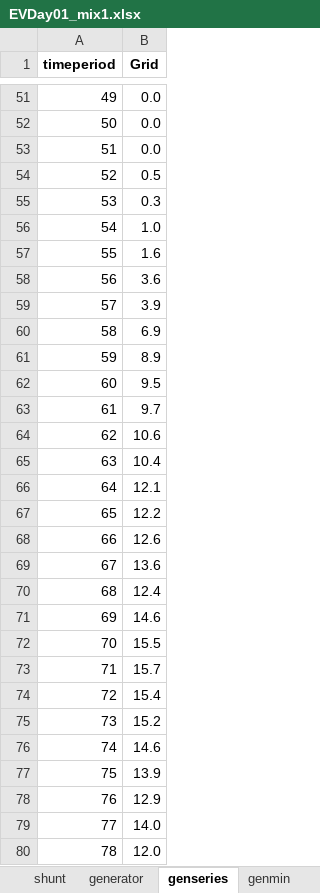
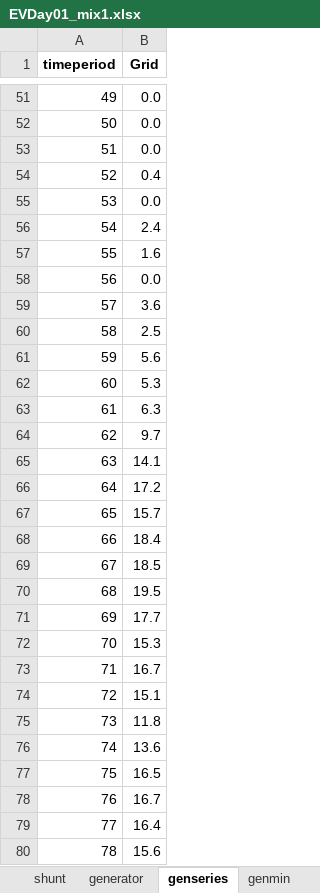
Before and after one commit to calume/agileFlex, an Excel workbook: testcases/timeseries/EVDay01_mix1.xlsx, sheet genseries, drawn as a sheet; only a part is shown, gaps mark what is left out; values as stored, in another font and other column widths than the file's, no borders; the diff covers the shown part only; the diff names each change by its address in the sheet, - before the commit and + after, or states it on an @@ line.

```diff
--- a/testcases/timeseries/EVDay01_mix1.xlsx (sheet genseries)
+++ b/testcases/timeseries/EVDay01_mix1.xlsx (sheet genseries)
-B54 (Grid): 0.5
+B54 (Grid): 0.4
-B55 (Grid): 0.3
+B55 (Grid): 0.0
-B56 (Grid): 1.0
+B56 (Grid): 2.4
-B58 (Grid): 3.6
+B58 (Grid): 0.0
-B59 (Grid): 3.9
+B59 (Grid): 3.6
-B60 (Grid): 6.9
+B60 (Grid): 2.5
-B61 (Grid): 8.9
+B61 (Grid): 5.6
-B62 (Grid): 9.5
+B62 (Grid): 5.3
-B63 (Grid): 9.7
+B63 (Grid): 6.3
-B64 (Grid): 10.6
+B64 (Grid): 9.7
-B65 (Grid): 10.4
+B65 (Grid): 14.1
-B66 (Grid): 12.1
+B66 (Grid): 17.2
-B67 (Grid): 12.2
+B67 (Grid): 15.7
-B68 (Grid): 12.6
+B68 (Grid): 18.4
-B69 (Grid): 13.6
+B69 (Grid): 18.5
-B70 (Grid): 12.4
+B70 (Grid): 19.5
-B71 (Grid): 14.6
+B71 (Grid): 17.7
-B72 (Grid): 15.5
+B72 (Grid): 15.3
-B73 (Grid): 15.7
+B73 (Grid): 16.7
-B74 (Grid): 15.4
+B74 (Grid): 15.1
-B75 (Grid): 15.2
+B75 (Grid): 11.8
-B76 (Grid): 14.6
+B76 (Grid): 13.6
-B77 (Grid): 13.9
+B77 (Grid): 16.5
-B78 (Grid): 12.9
+B78 (Grid): 16.7
-B79 (Grid): 14.0
+B79 (Grid): 16.4
-B80 (Grid): 12.0
+B80 (Grid): 15.6
```
Also changed, not shown: 97 edited cells elsewhere in this sheet, sheet EVsTravelDiary, sheet genmin, sheet EVs, sheet timeseriesGen, results/results1.xlsx, 10 other files.
